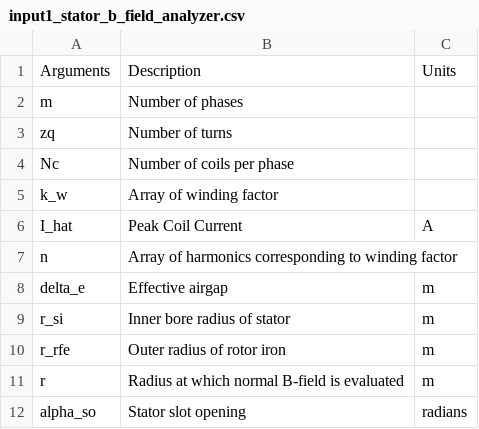
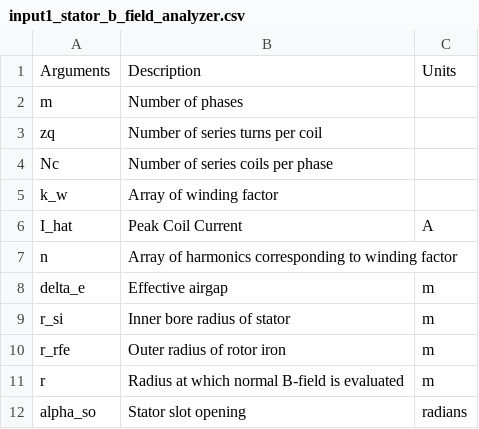
Before and after one commit to Severson-Group/eMach, a CSV file: docs/source/SPM_Analyzers/input1_stator_b_field_analyzer.csv, drawn as a sheet.

```diff
--- a/docs/source/SPM_Analyzers/input1_stator_b_field_analyzer.csv
+++ b/docs/source/SPM_Analyzers/input1_stator_b_field_analyzer.csv
@@ -2,4 +2,4 @@ Arguments,Description,Units
 m,Number of phases,
-zq,Number of turns,
-Nc,Number of coils per phase,
+zq,Number of series turns per coil,
+Nc,Number of series coils per phase,
 k_w,Array of winding factor,
```
Also changed, not shown: 3 other files.
